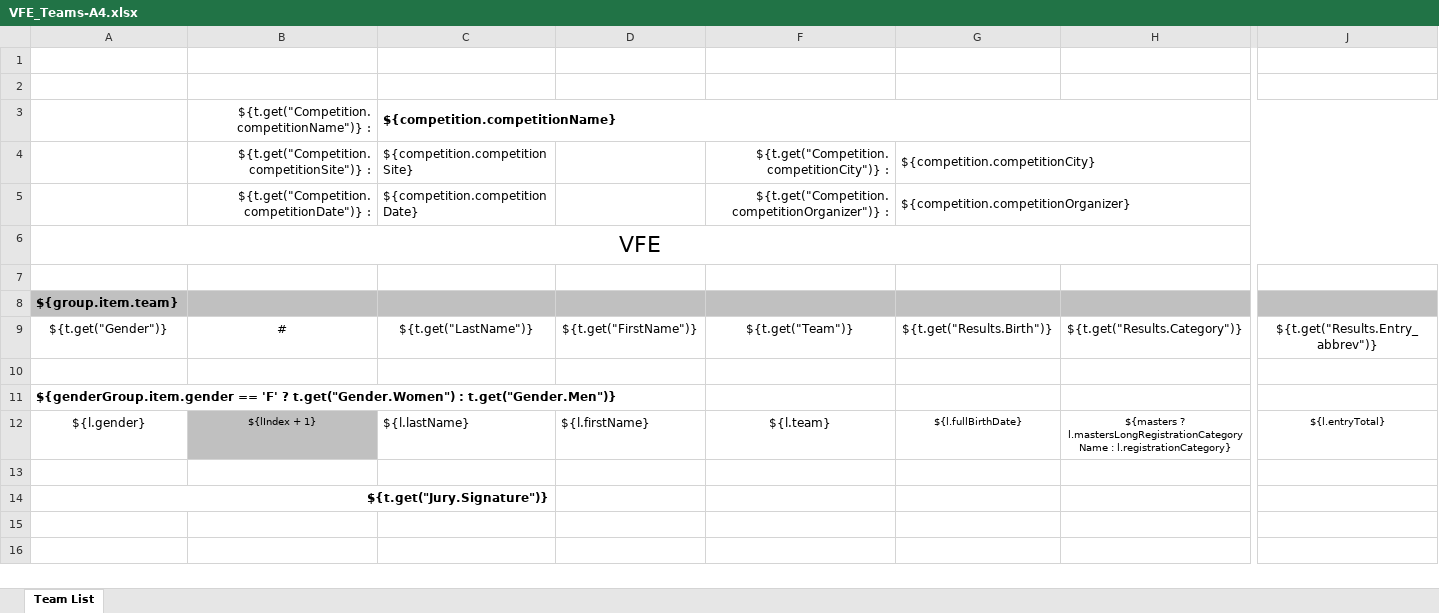
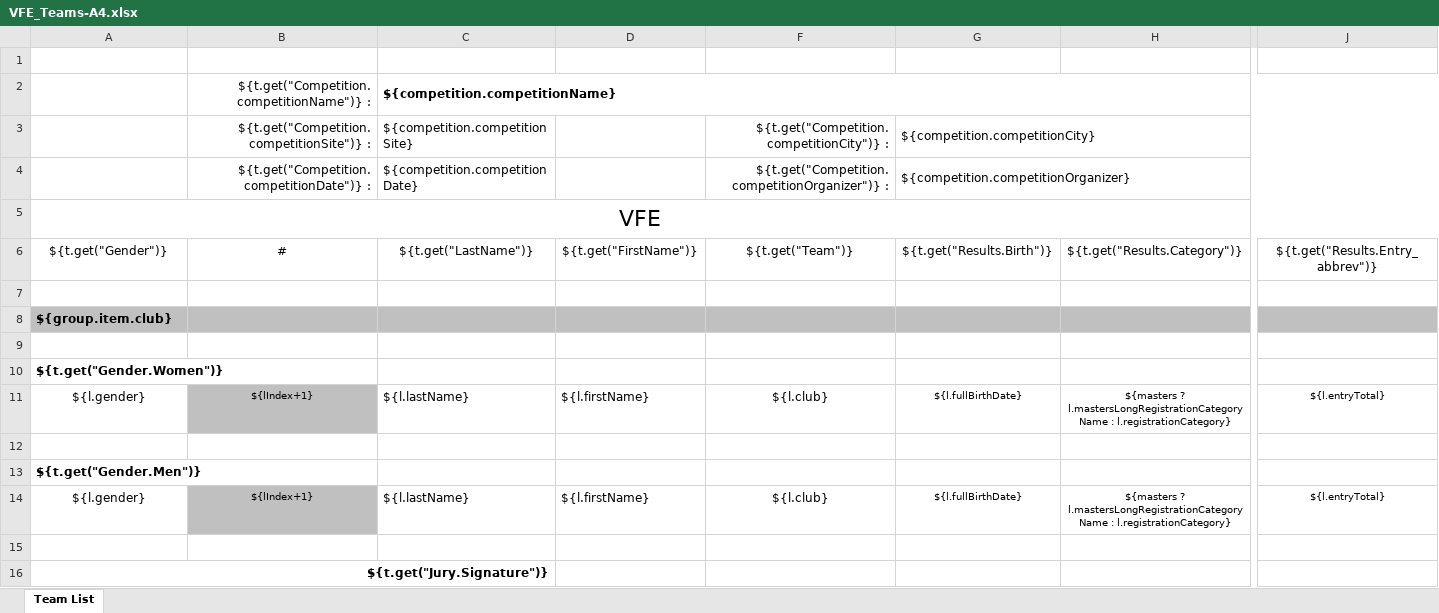
Before and after one commit to jflamy/owlcms4, an Excel workbook: owlcms/src/main/resources/templates/teams/VFE_Teams-A4.xlsx, sheet Team List, drawn as a sheet; only a part is shown, gaps mark what is left out; values as stored, in another font and other column widths than the file's, no borders; removed rows and columns are numbered as before the commit, all else as after; rows hold the shown columns only; the diff covers the shown part only; the diff names each change by its address in the sheet, - before the commit and + after, or states it on an @@ line.

Commit message:
jxls3 conversion  visual inspection ok

```diff
--- a/owlcms/src/main/resources/templates/teams/VFE_Teams-A4.xlsx (sheet Team List)
+++ b/owlcms/src/main/resources/templates/teams/VFE_Teams-A4.xlsx (sheet Team List)
-row 2: (empty)
-row 7: (empty)
-row 8: ${group.item.team}
-A8: ${genderGroup.item.gender == 'F' ? t.get("Gender.Women") : t.get("Gender.Men")}
+A8: ${group.item.club}
-A8:D8 fill: none
+A8:D8 fill: #C0C0C0
-F8:J8 fill: none
+F8:J8 fill: #C0C0C0
+row 9: (empty)
+row 10: ${t.get("Gender.Women")}
-B11: ${lIndex + 1}
+B11: ${lIndex+1}
-F11: ${l.team}
+F11: ${l.club}
+row 12: (empty)
+row 13: ${t.get("Gender.Men")}
+row 14: ${l.gender} | ${lIndex+1} | ${l.lastName} | ${l.firstName} | ${l.club} | ${l.fullBirthDate} | ${masters ? l.mastersLongRegistrationCategoryName : l.registrationCategory} | ${l.entryTotal}
```
Also changed, not shown: cell formats elsewhere in this sheet.
